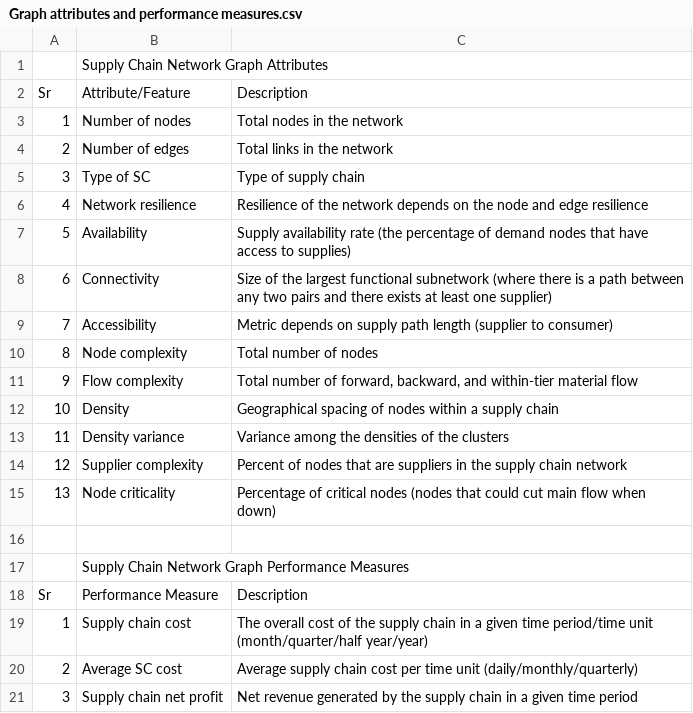
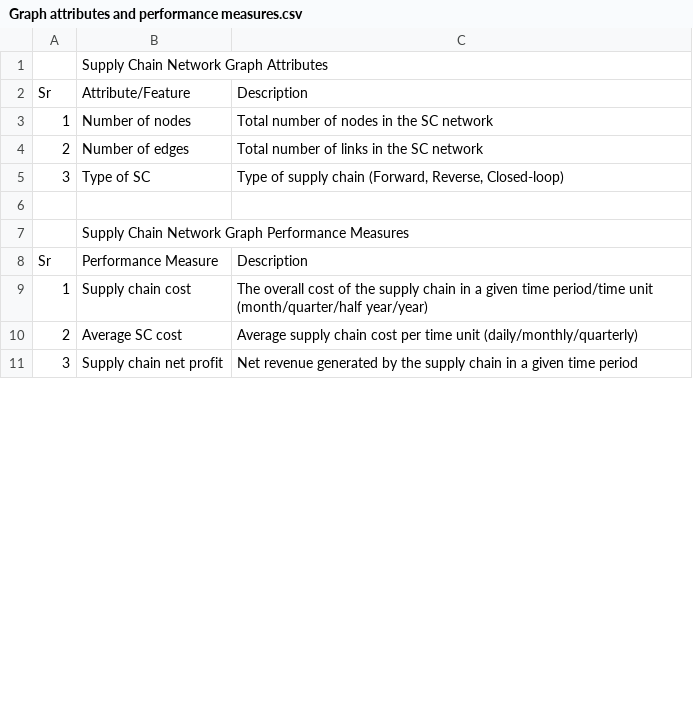
Before and after one commit to SupplyChainSimulation/InventOpt, a CSV file: review/Graph attributes and performance measures.csv, drawn as a sheet; only a part is shown; the diff covers the shown part only.

```diff
--- a/review/Graph attributes and performance measures.csv
+++ b/review/Graph attributes and performance measures.csv
@@ -2,15 +2,5 @@
 Sr,Attribute/Feature,Description
-1,Number of nodes,Total nodes in the network
-2,Number of edges,Total links in the network
-3,Type of SC,Type of supply chain
-4,Network resilience,Resilience of the network depends on the node and edge resilience
-5,Availability,Supply availability rate (the percentage of demand nodes that have access to supplies)
-6,Connectivity,Size of the largest functional subnetwork (where there is a path between any two pairs and there exists at least one supplier)
-7,Accessibility,Metric depends on supply path length (supplier to consumer)
-8,Node complexity,Total number of nodes
-9,Flow complexity,"Total number of forward, backward, and within-tier material flow"
-10,Density,Geographical spacing of nodes within a supply chain
-11,Density variance,Variance among the densities of the clusters
-12,Supplier complexity,Percent of nodes that are suppliers in the supply chain network
-13,Node criticality,Percentage of critical nodes (nodes that could cut main flow when down)
+1,Number of nodes,Total number of nodes in the SC network
+2,Number of edges,Total number of links in the SC network
+3,Type of SC,"Type of supply chain (Forward, Reverse, Closed-loop)"
 ,,
```
Also changed, not shown: 14 added rows and 3 edited cells elsewhere in this file, review/Edge attributes and performance measures.csv, review/Node attributes and performance measures.csv, 3 other files.
